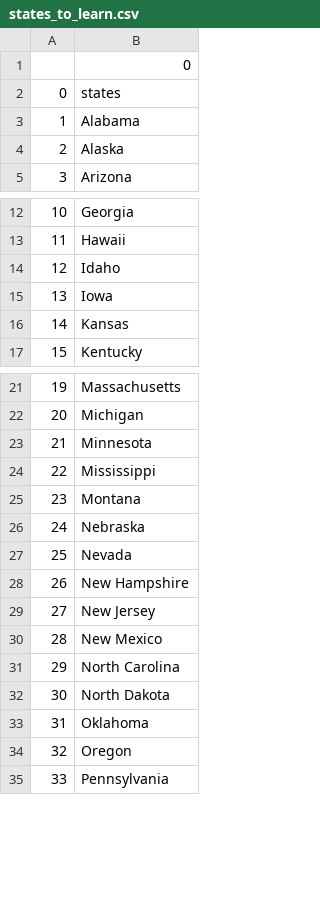
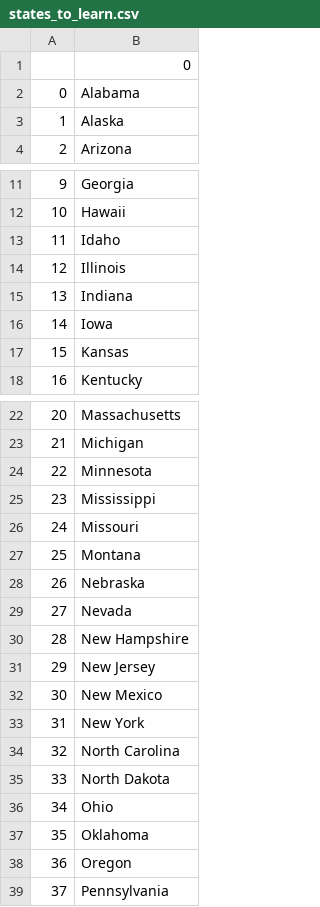
Before and after one commit to Sag0h/python-bootcamp, a CSV file: day25-pandas-and-USStatesGame/us-states-game/states_to_learn.csv, drawn as a sheet; only a part is shown, gaps mark what is left out; removed rows and columns are numbered as before the commit, all else as after; the diff names each change by its address in the sheet, - before the commit and + after, or states it on an @@ line.

```diff
--- a/day25-pandas-and-USStatesGame/us-states-game/states_to_learn.csv
+++ b/day25-pandas-and-USStatesGame/us-states-game/states_to_learn.csv
-row 2: 0 | states
@@ column A renumbered from row 2 down @@
+row 14: 12 | Illinois
+row 15: 13 | Indiana
+row 26: 24 | Missouri
+row 33: 31 | New York
+row 36: 34 | Ohio
```
Also changed, not shown: 3 other files.
